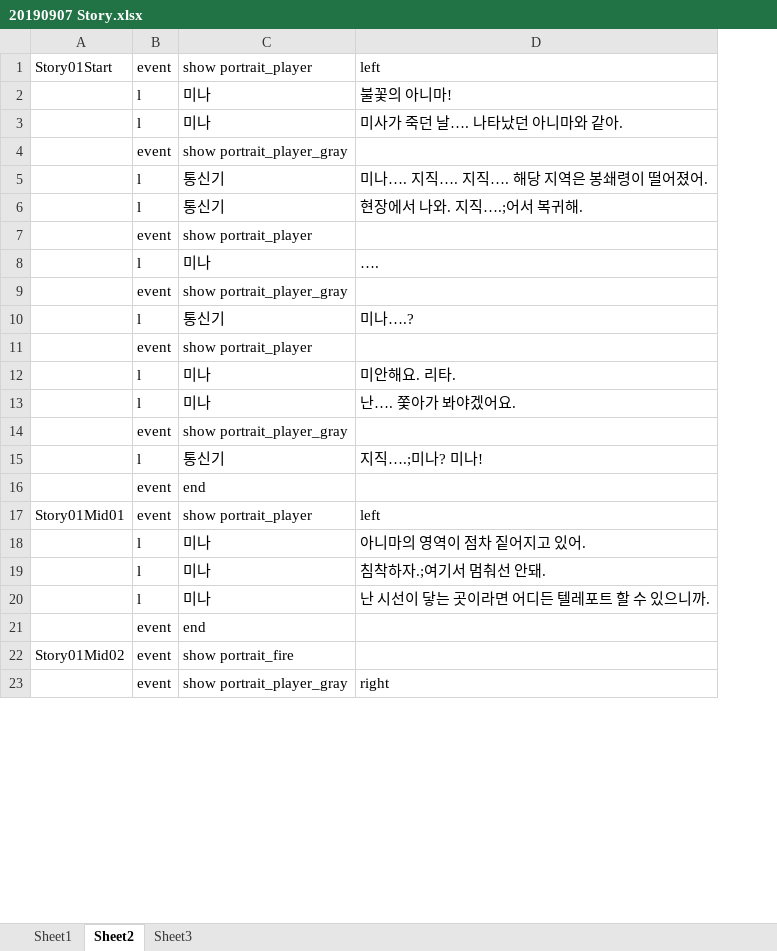
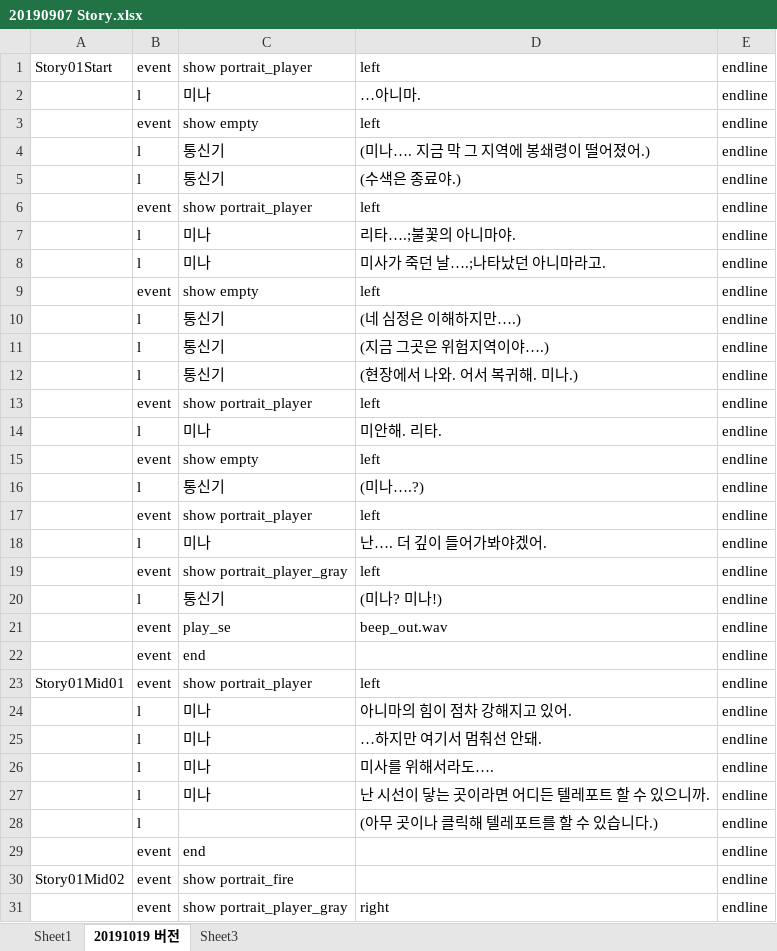
Before and after one commit to kalmmis/IndiePunk-PSY2050, an Excel workbook: 20190907 Story.xlsx, sheet 20191019 버전, drawn as a sheet; only a part is shown; values as stored, in another font and other column widths than the file's, no borders; removed rows and columns are numbered as before the commit, all else as after; the diff covers the shown part only; the diff names each change by its address in the sheet, - before the commit and + after, or states it on an @@ line.

```diff
--- a/20190907 Story.xlsx (sheet 20191019 버전)
+++ b/20190907 Story.xlsx (sheet 20191019 버전)
-sheet tab: Sheet2
+sheet tab: 20191019 버전
+column E, row 1: endline; rows 7-8: endline | endline; rows 11-12: endline | endline; row 14: endline; row 16: endline; row 18: endline; row 20: endline; rows 22-25: all endline; row 27: endline; rows 29-31: all endline
+row 2:  | l | 미나 | …아니마. | endline
+row 3:  | event | show empty | left | endline
+row 4:  | l | 통신기 | (미나…. 지금 막 그 지역에 봉쇄령이 떨어졌어.) | endline
+row 5:  | l | 통신기 | (수색은 종료야.) | endline
+row 6:  | event | show portrait_player | left | endline
-D7: 불꽃의 아니마!
+D7: 리타….;불꽃의 아니마야.
-D8: 미사가 죽던 날…. 나타났던 아니마와 같아.
+D8: 미사가 죽던 날….;나타났던 아니마라고.
-row 4:  | event | show portrait_player_gray
+row 9:  | event | show empty | left | endline
+row 10:  | l | 통신기 | (네 심정은 이해하지만….) | endline
-D11: 미나…. 지직…. 지직…. 해당 지역은 봉쇄령이 떨어졌어.
+D11: (지금 그곳은 위험지역이야….)
-D12: 현장에서 나와. 지직….;어서 복귀해.
+D12: (현장에서 나와. 어서 복귀해. 미나.)
@@ row 7 moved to row 171: event @@
+row 13:  | event | show portrait_player | left | endline
-D14: ….
+D14: 미안해. 리타.
-row 9:  | event | show portrait_player_gray
+row 15:  | event | show empty | left | endline
-D16: 미나….?
+D16: (미나….?)
-row 11:  | event | show portrait_player
-row 12:  | l | 미나 | 미안해요. 리타.
+row 17:  | event | show portrait_player | left | endline
-D18: 난…. 쫓아가 봐야겠어요.
+D18: 난…. 더 깊이 들어가봐야겠어.
-row 14:  | event | show portrait_player_gray
+row 19:  | event | show portrait_player_gray | left | endline
-D20: 지직….;미나? 미나!
+D20: (미나? 미나!)
+row 21:  | event | play_se | beep_out.wav | endline
-D24: 아니마의 영역이 점차 짙어지고 있어.
+D24: 아니마의 힘이 점차 강해지고 있어.
-D25: 침착하자.;여기서 멈춰선 안돼.
+D25: …하지만 여기서 멈춰선 안돼.
+row 26:  | l | 미나 | 미사를 위해서라도…. | endline
+row 28:  | l |  | (아무 곳이나 클릭해 텔레포트를 할 수 있습니다.) | endline
```
Also changed, not shown: 72 added rows, 7 removed rows, 1 moved row and 53 edited cells elsewhere in this sheet, 9 other files.
